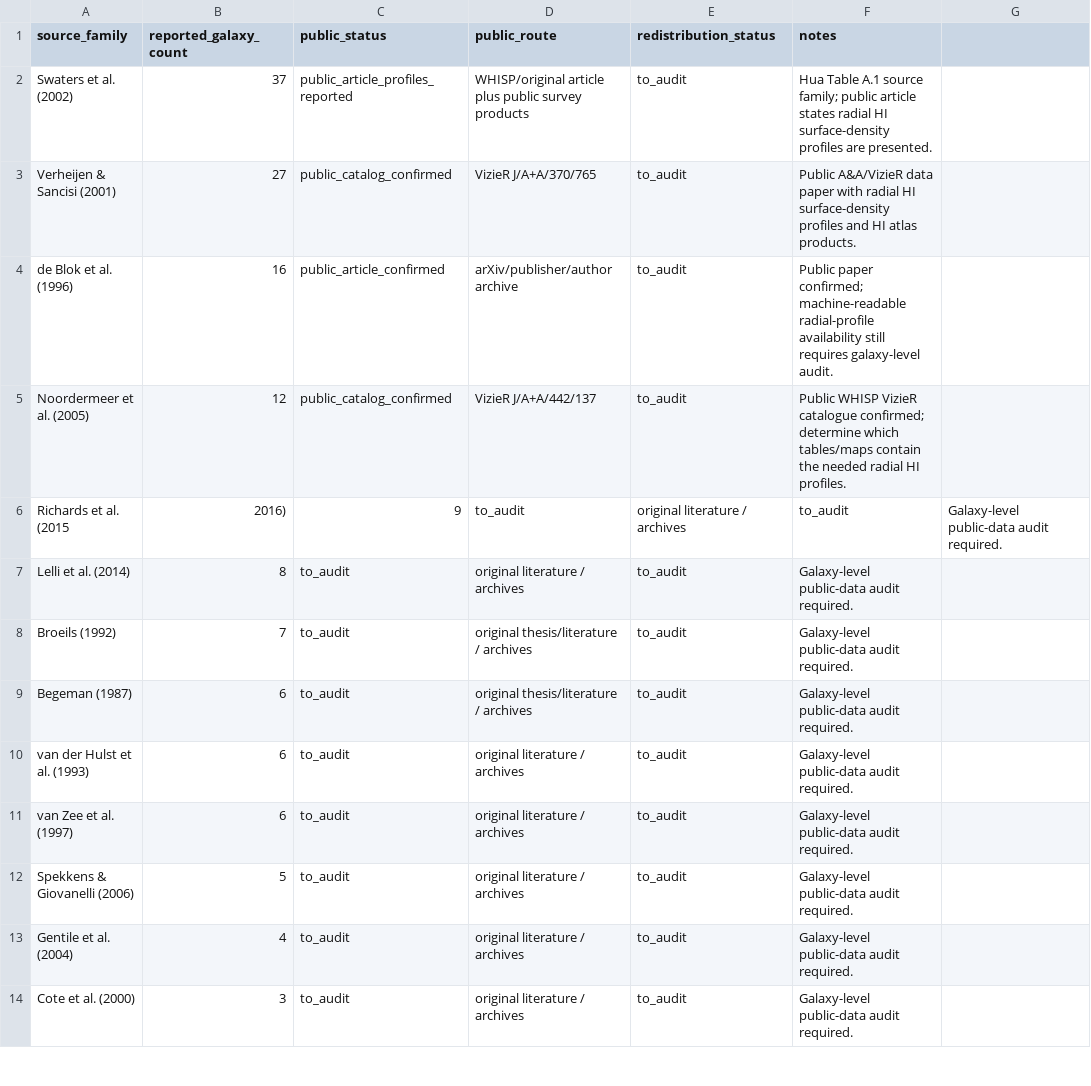
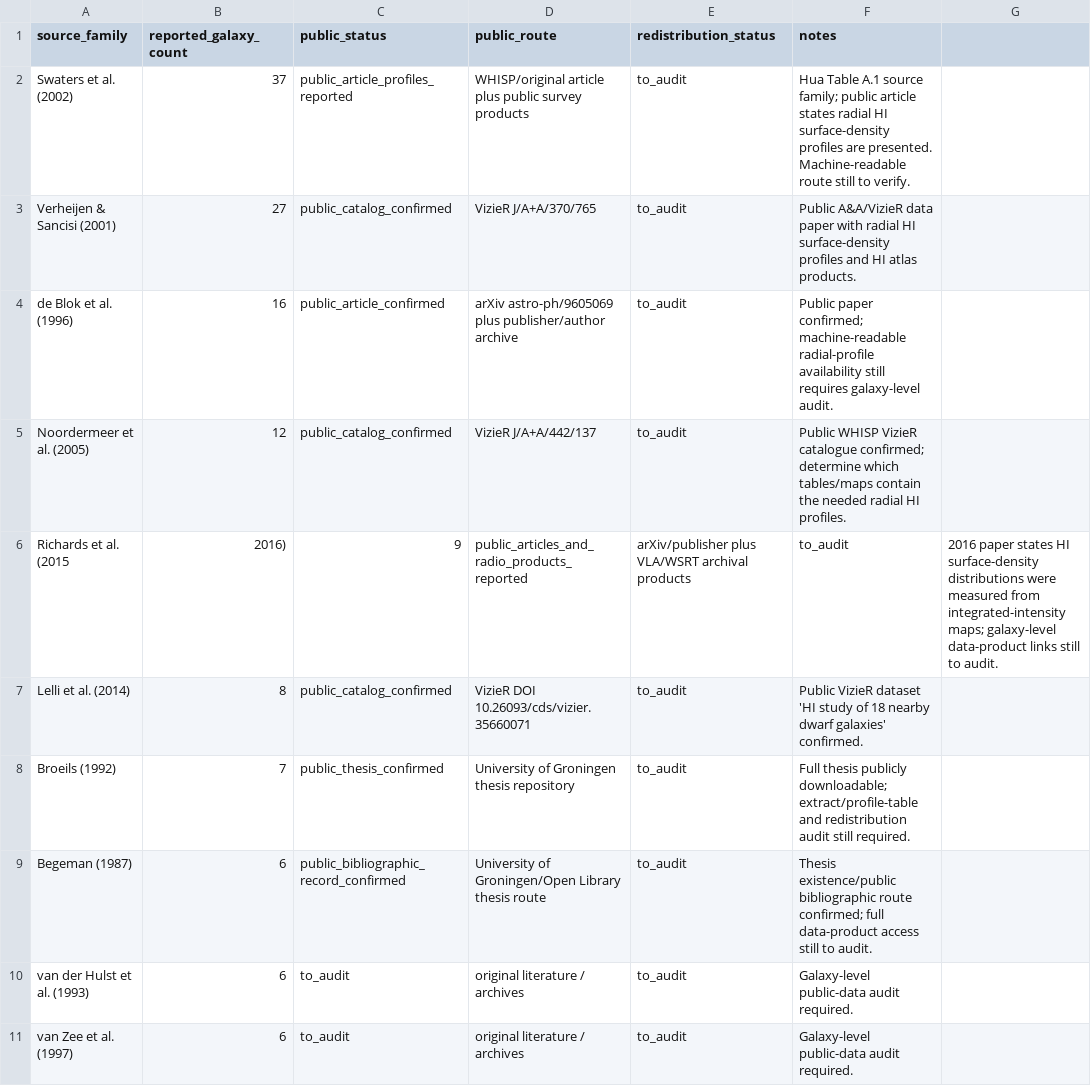
Before and after one commit to mjiresearch/persistent-geometric-states-paper1, a CSV file: data/stationary/source_reconstruction/hua2025_hi_source_family_registry_v1.csv, drawn as a sheet; only a part is shown; the shorter side is filled out with more unchanged rows.

Commit message:
Update Hua HI source-family public-route audit

```diff
--- a/data/stationary/source_reconstruction/hua2025_hi_source_family_registry_v1.csv
+++ b/data/stationary/source_reconstruction/hua2025_hi_source_family_registry_v1.csv
@@ -1,10 +1,10 @@
 source_family,reported_galaxy_count,public_status,public_route,redistribution_status,notes
-Swaters et al. (2002),37,public_article_profiles_reported,WHISP/original article plus public survey products,to_audit,"Hua Table A.1 source family; public article states radial HI surface-density profiles are presented."
+Swaters et al. (2002),37,public_article_profiles_reported,WHISP/original article plus public survey products,to_audit,"Hua Table A.1 source family; public article states radial HI surface-density profiles are presented. Machine-readable route still to verify."
 Verheijen & Sancisi (2001),27,public_catalog_confirmed,VizieR J/A+A/370/765,to_audit,"Public A&A/VizieR data paper with radial HI surface-density profiles and HI atlas products."
-de Blok et al. (1996),16,public_article_confirmed,arXiv/publisher/author archive,to_audit,"Public paper confirmed; machine-readable radial-profile availability still requires galaxy-level audit."
+de Blok et al. (1996),16,public_article_confirmed,arXiv astro-ph/9605069 plus publisher/author archive,to_audit,"Public paper confirmed; machine-readable radial-profile availability still requires galaxy-level audit."
 Noordermeer et al. (2005),12,public_catalog_confirmed,VizieR J/A+A/442/137,to_audit,"Public WHISP VizieR catalogue confirmed; determine which tables/maps contain the needed radial HI profiles."
-Richards et al. (2015, 2016),9,to_audit,original literature / archives,to_audit,"Galaxy-level public-data audit required."
-Lelli et al. (2014),8,to_audit,original literature / archives,to_audit,"Galaxy-level public-data audit required."
-Broeils (1992),7,to_audit,original thesis/literature / archives,to_audit,"Galaxy-level public-data audit required."
-Begeman (1987),6,to_audit,original thesis/literature / archives,to_audit,"Galaxy-level public-data audit required."
+Richards et al. (2015, 2016),9,public_articles_and_radio_products_reported,arXiv/publisher plus VLA/WSRT archival products,to_audit,"2016 paper states HI surface-density distributions were measured from integrated-intensity maps; galaxy-level data-product links still to audit."
+Lelli et al. (2014),8,public_catalog_confirmed,VizieR DOI 10.26093/cds/vizier.35660071,to_audit,"Public VizieR dataset 'HI study of 18 nearby dwarf galaxies' confirmed."
+Broeils (1992),7,public_thesis_confirmed,University of Groningen thesis repository,to_audit,"Full thesis publicly downloadable; extract/profile-table and redistribution audit still required."
+Begeman (1987),6,public_bibliographic_record_confirmed,University of Groningen/Open Library thesis route,to_audit,"Thesis existence/public bibliographic route confirmed; full data-product access still to audit."
 van der Hulst et al. (1993),6,to_audit,original literature / archives,to_audit,"Galaxy-level public-data audit required."
```
